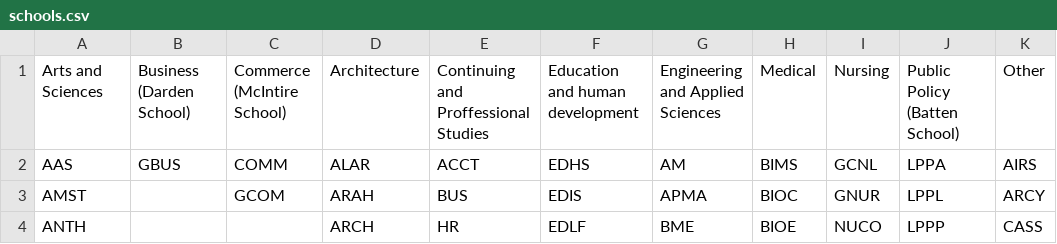
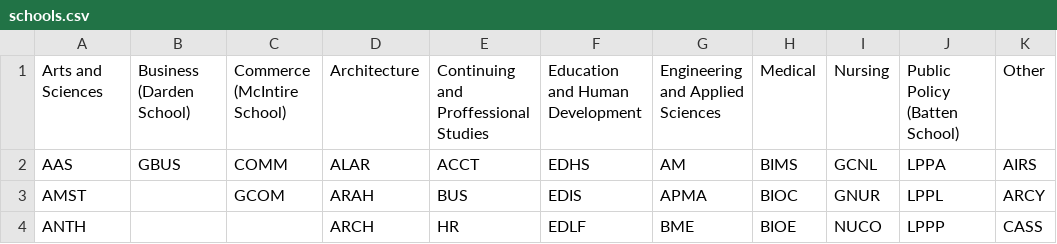
Before and after one commit to John-Zoscak-02/project-a-28-copy, a CSV file: static/schools.csv, drawn as a sheet; only a part is shown.

Commit message:
Update schools.csv

```diff
--- a/static/schools.csv
+++ b/static/schools.csv
@@ -1,2 +1,2 @@
-Arts and Sciences,Business (Darden School) ,Commerce (McIntire School),Architecture,Continuing and Proffessional Studies,Education and human development,Engineering and Applied Sciences,Medical ,Nursing,Public Policy (Batten School),Other
+Arts and Sciences,Business (Darden School) ,Commerce (McIntire School),Architecture,Continuing and Proffessional Studies,Education and Human Development,Engineering and Applied Sciences,Medical ,Nursing,Public Policy (Batten School),Other
 AAS,GBUS,COMM,ALAR,ACCT,EDHS,AM,BIMS,GCNL,LPPA,AIRS
```
